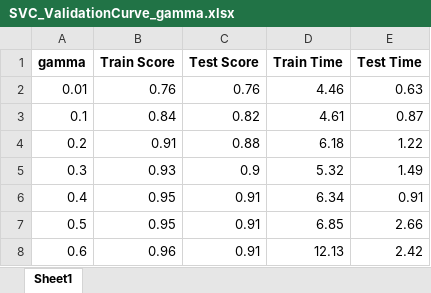
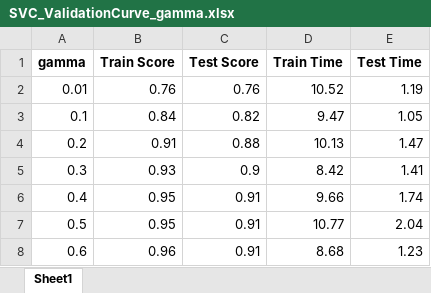
Before and after one commit to sagniksinha/CS7641, an Excel workbook: Data/Self_generated/Images/SVC_ValidationCurve_gamma.xlsx, sheet Sheet1, drawn as a sheet; values as stored, in another font and other column widths than the file's, no borders; the diff names each change by its address in the sheet, - before the commit and + after, or states it on an @@ line.

Commit message:
user data done

```diff
--- a/Data/Self_generated/Images/SVC_ValidationCurve_gamma.xlsx (sheet Sheet1)
+++ b/Data/Self_generated/Images/SVC_ValidationCurve_gamma.xlsx (sheet Sheet1)
-D2 (Train Time): 4.46
+D2 (Train Time): 10.52
-E2 (Test Time): 0.63
+E2 (Test Time): 1.19
-D3 (Train Time): 4.61
+D3 (Train Time): 9.47
-E3 (Test Time): 0.87
+E3 (Test Time): 1.05
-D4 (Train Time): 6.18
+D4 (Train Time): 10.13
-E4 (Test Time): 1.22
+E4 (Test Time): 1.47
-D5 (Train Time): 5.32
+D5 (Train Time): 8.42
-E5 (Test Time): 1.49
+E5 (Test Time): 1.41
-D6 (Train Time): 6.34
+D6 (Train Time): 9.66
-E6 (Test Time): 0.91
+E6 (Test Time): 1.74
-D7 (Train Time): 6.85
+D7 (Train Time): 10.77
-E7 (Test Time): 2.66
+E7 (Test Time): 2.04
-D8 (Train Time): 12.13
+D8 (Train Time): 8.68
-E8 (Test Time): 2.42
+E8 (Test Time): 1.23
```
Also changed, not shown: 17 other files.
